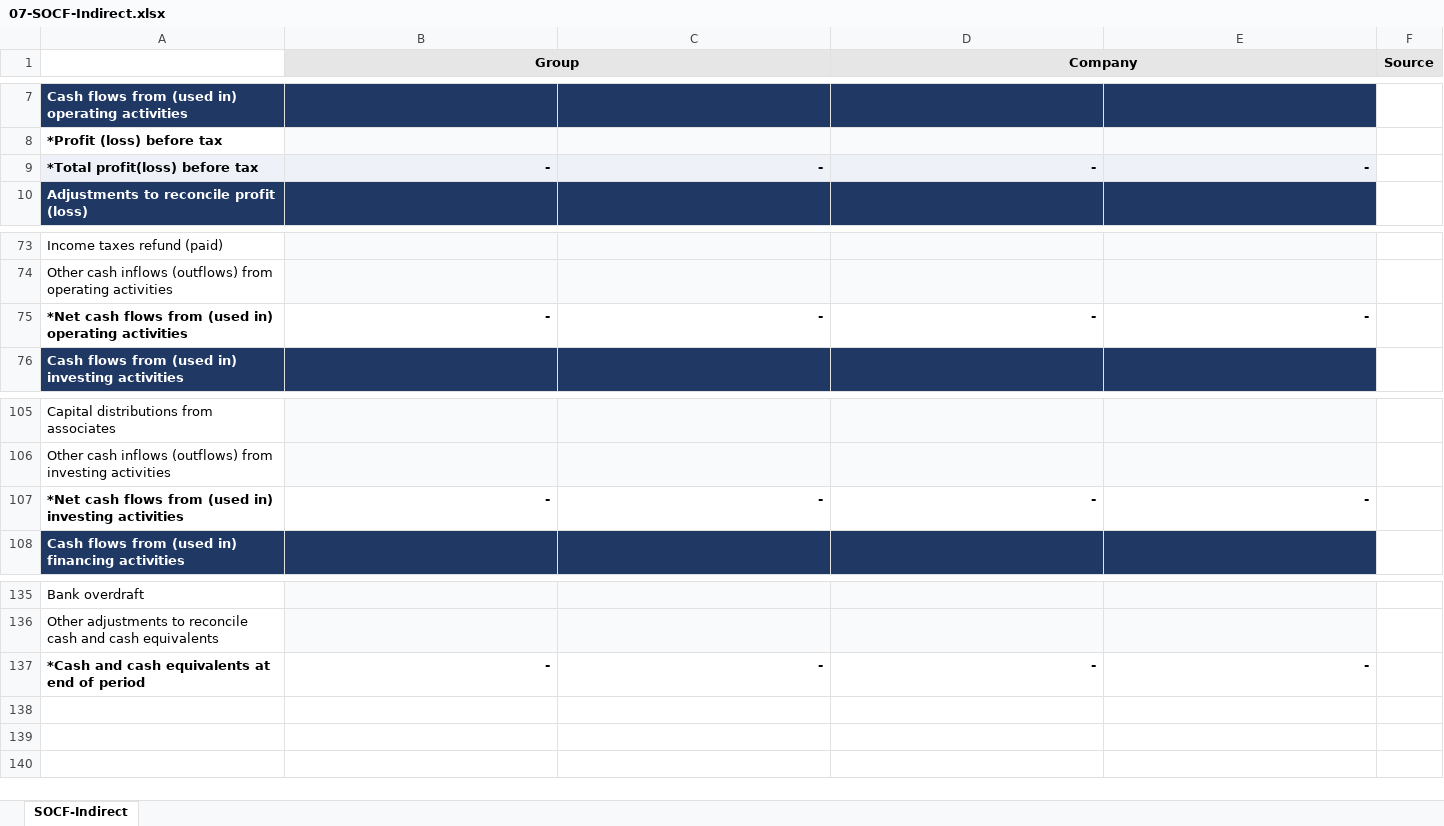
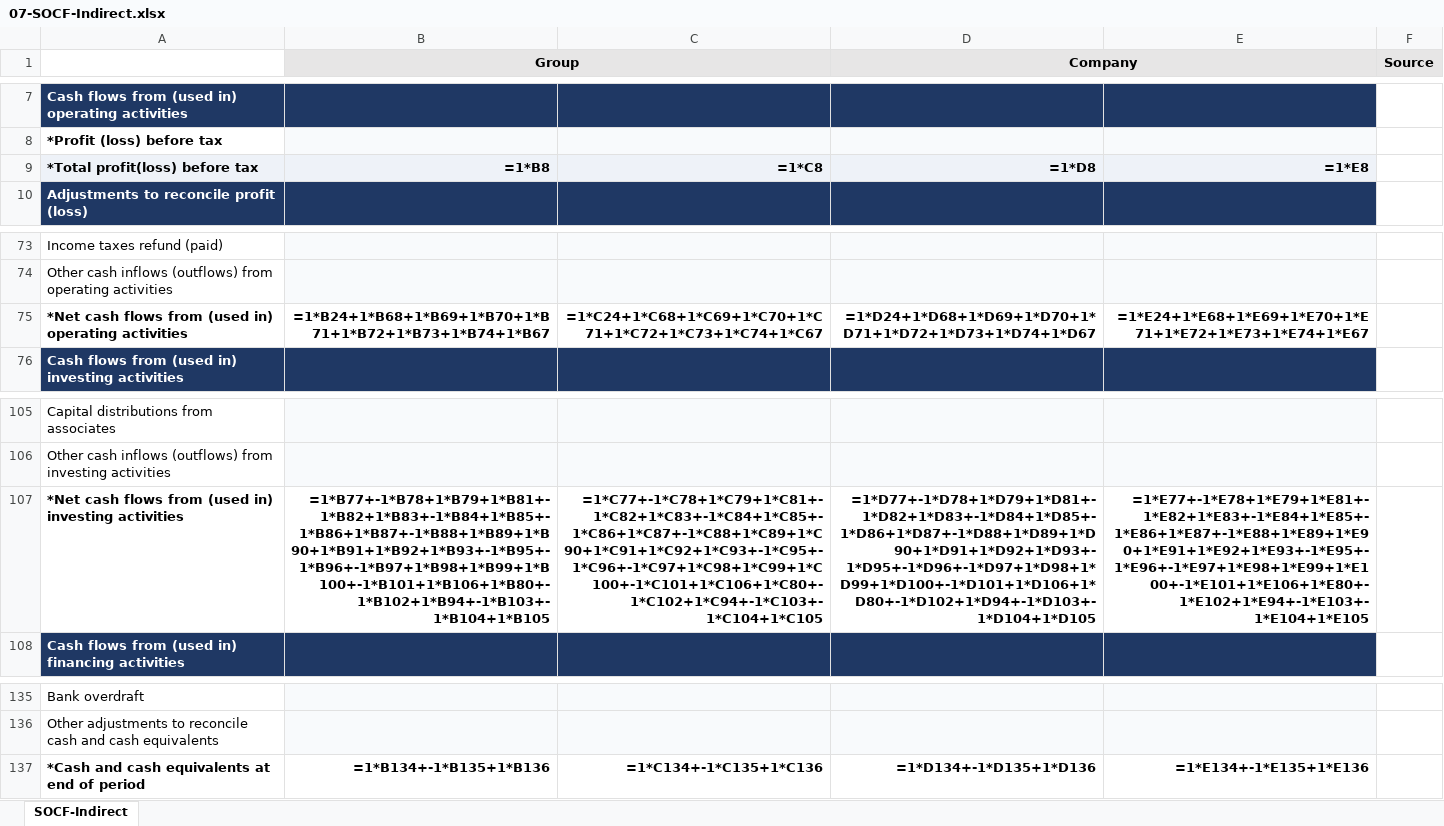
Before and after one commit to yeeliang94/XBRL-Agent, an Excel workbook: XBRL-template-MFRS/Group/07-SOCF-Indirect.xlsx, sheet SOCF-Indirect, drawn as a sheet; only a part is shown, gaps mark what is left out; values as stored, in another font and other column widths than the file's, no borders; formulas without a stored value are shown as written; removed rows and columns are numbered as before the commit, all else as after; the diff covers the shown part only; the diff names each change by its address in the sheet, - before the commit and + after, or states it on an @@ line.

```diff
--- a/XBRL-template-MFRS/Group/07-SOCF-Indirect.xlsx (sheet SOCF-Indirect)
+++ b/XBRL-template-MFRS/Group/07-SOCF-Indirect.xlsx (sheet SOCF-Indirect)
-C1 fill: #E7E6E6
+C1 fill: none
-E1 fill: #E7E6E6
+E1 fill: none
-row 9: *Total profit(loss) before tax | - | - | - | -
+row 9: *Total profit(loss) before tax | =1*B8 | =1*C8 | =1*D8 | =1*E8
-row 75: *Net cash flows from (used in) operating activities | - | - | - | -
+row 75: *Net cash flows from (used in) operating activities | =1*B24+1*B68+1*B69+1*B70+1*B71+1*B72+1*B73+1*B74+1*B67 | =1*C24+1*C68+1*C69+1*C70+1*C71+1*C72+1*C73+1*C74+1*C67 | =1*D24+1*D68+1*D69+1*D70+1*D71+1*D72+1*D73+1*D74+1*D67 | =1*E24+1*E68+1*E69+1*E70+1*E71+1*E72+1*E73+1*E74+1*E67
-row 107: *Net cash flows from (used in) investing activities | - | - | - | -
+row 107: *Net cash flows from (used in) investing activities | =1*B77+-1*B78+1*B79+1*B81+-1*B82+1*B83+-1*B84+1*B85+-1*B86+1*B87+-1*B88+1*B89+1*B90+1*B91+1*B92+1*B93+-1*B95+-1*B96+-1*B97+1*B98+1*B99+1*B100+-1*B101+1*B106+1*B80+-1*B102+1*B94+-1*B103+-1*B104+1*B105 | =1*C77+-1*C78+1*C79+1*C81+-1*C82+1*C83+-1*C84+1*C85+-1*C86+1*C87+-1*C88+1*C89+1*C90+1*C91+1*C92+1*C93+-1*C95+-1*C96+-1*C97+1*C98+1*C99+1*C100+-1*C101+1*C106+1*C80+-1*C102+1*C94+-1*C103+-1*C104+1*C105 | =1*D77+-1*D78+1*D79+1*D81+-1*D82+1*D83+-1*D84+1*D85+-1*D86+1*D87+-1*D88+1*D89+1*D90+1*D91+1*D92+1*D93+-1*D95+-1*D96+-1*D97+1*D98+1*D99+1*D100+-1*D101+1*D106+1*D80+-1*D102+1*D94+-1*D103+-1*D104+1*D105 | =1*E77+-1*E78+1*E79+1*E81+-1*E82+1*E83+-1*E84+1*E85+-1*E86+1*E87+-1*E88+1*E89+1*E90+1*E91+1*E92+1*E93+-1*E95+-1*E96+-1*E97+1*E98+1*E99+1*E100+-1*E101+1*E106+1*E80+-1*E102+1*E94+-1*E103+-1*E104+1*E105
-row 137: *Cash and cash equivalents at end of period | - | - | - | -
+row 137: *Cash and cash equivalents at end of period | =1*B134+-1*B135+1*B136 | =1*C134+-1*C135+1*C136 | =1*D134+-1*D135+1*D136 | =1*E134+-1*E135+1*E136
```
Also changed, not shown: 10 added rows and 10 removed rows elsewhere in this sheet, XBRL-template-MFRS/Company/07-SOCF-Indirect.xlsx, 36 other files.
